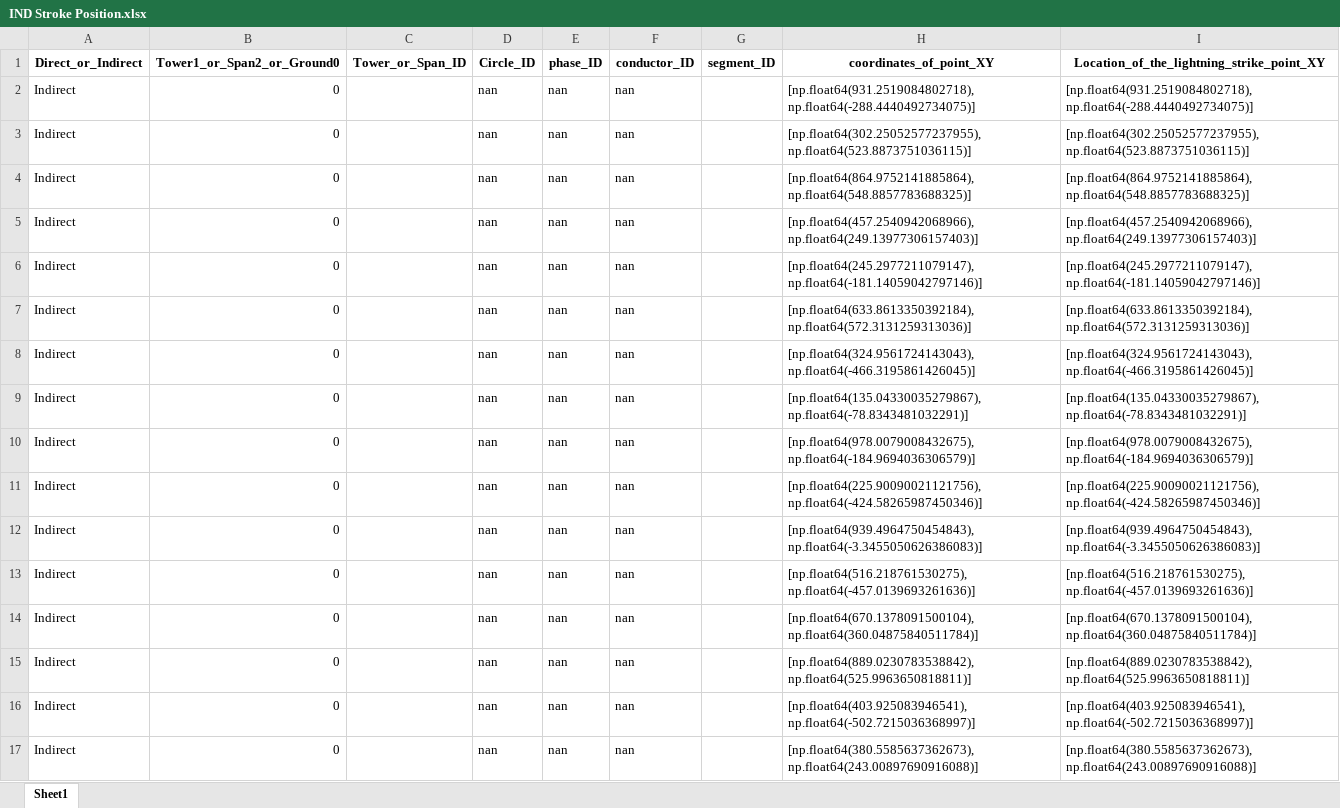
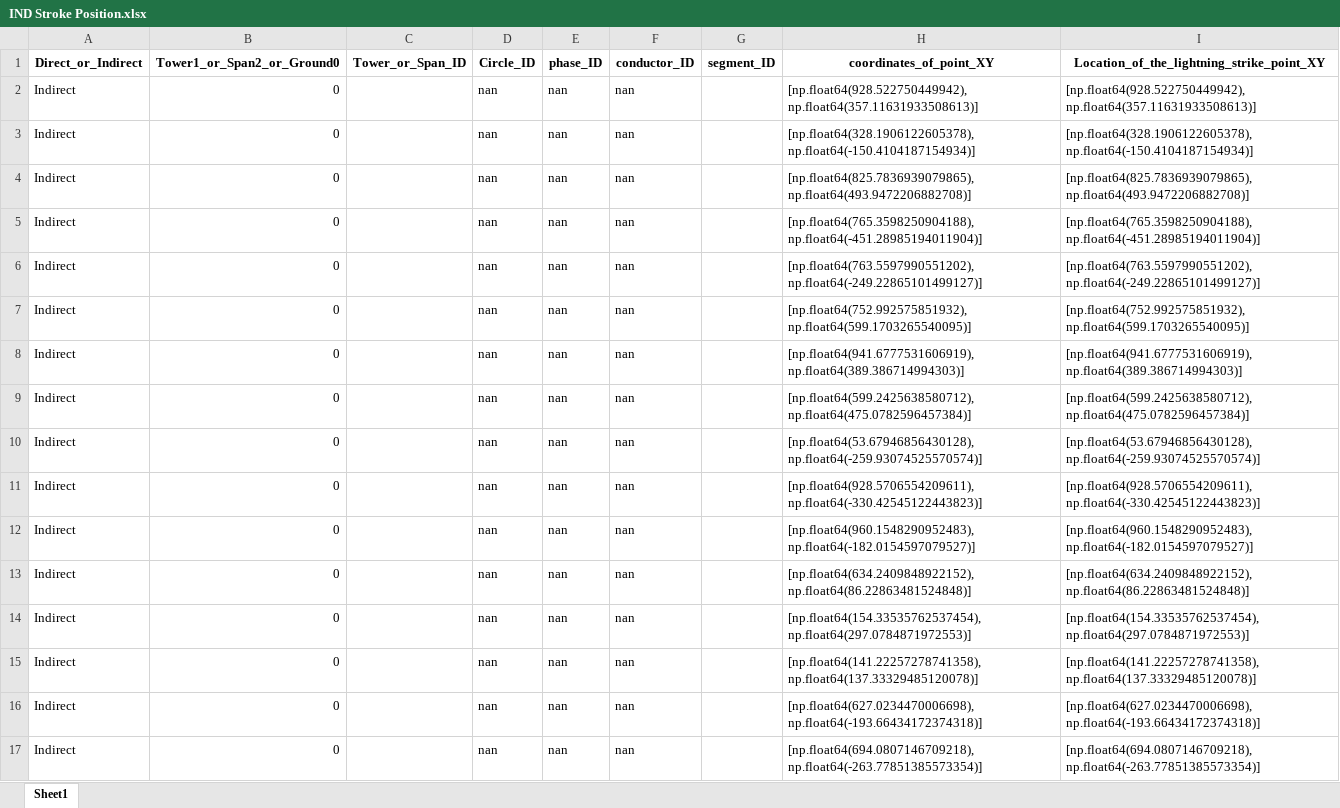
Before and after one commit to zoezhousy/ElectricPowerSystem, an Excel workbook: Data/output/IND Stroke Position.xlsx, sheet Sheet1, drawn as a sheet; only a part is shown; values as stored, in another font and other column widths than the file's, no borders; the diff covers the shown part only; the diff names each change by its address in the sheet, - before the commit and + after, or states it on an @@ line.

```diff
--- a/Data/output/IND Stroke Position.xlsx (sheet Sheet1)
+++ b/Data/output/IND Stroke Position.xlsx (sheet Sheet1)
-H2 (coordinates_of_point_XY): [np.float64(931.2519084802718), np.float64(-288.4440492734075)]
+H2 (coordinates_of_point_XY): [np.float64(928.522750449942), np.float64(357.11631933508613)]
-I2: [np.float64(931.2519084802718), np.float64(-288.4440492734075)]
+I2: [np.float64(928.522750449942), np.float64(357.11631933508613)]
-H3 (coordinates_of_point_XY): [np.float64(302.25052577237955), np.float64(523.8873751036115)]
+H3 (coordinates_of_point_XY): [np.float64(328.1906122605378), np.float64(-150.4104187154934)]
-I3: [np.float64(302.25052577237955), np.float64(523.8873751036115)]
+I3: [np.float64(328.1906122605378), np.float64(-150.4104187154934)]
-H4 (coordinates_of_point_XY): [np.float64(864.9752141885864), np.float64(548.8857783688325)]
+H4 (coordinates_of_point_XY): [np.float64(825.7836939079865), np.float64(493.9472206882708)]
-I4: [np.float64(864.9752141885864), np.float64(548.8857783688325)]
+I4: [np.float64(825.7836939079865), np.float64(493.9472206882708)]
-H5 (coordinates_of_point_XY): [np.float64(457.2540942068966), np.float64(249.13977306157403)]
+H5 (coordinates_of_point_XY): [np.float64(765.3598250904188), np.float64(-451.28985194011904)]
-I5: [np.float64(457.2540942068966), np.float64(249.13977306157403)]
+I5: [np.float64(765.3598250904188), np.float64(-451.28985194011904)]
-H6 (coordinates_of_point_XY): [np.float64(245.2977211079147), np.float64(-181.14059042797146)]
+H6 (coordinates_of_point_XY): [np.float64(763.5597990551202), np.float64(-249.22865101499127)]
-I6: [np.float64(245.2977211079147), np.float64(-181.14059042797146)]
+I6: [np.float64(763.5597990551202), np.float64(-249.22865101499127)]
-H7 (coordinates_of_point_XY): [np.float64(633.8613350392184), np.float64(572.3131259313036)]
+H7 (coordinates_of_point_XY): [np.float64(752.992575851932), np.float64(599.1703265540095)]
-I7: [np.float64(633.8613350392184), np.float64(572.3131259313036)]
+I7: [np.float64(752.992575851932), np.float64(599.1703265540095)]
-H8 (coordinates_of_point_XY): [np.float64(324.9561724143043), np.float64(-466.3195861426045)]
+H8 (coordinates_of_point_XY): [np.float64(941.6777531606919), np.float64(389.386714994303)]
-I8: [np.float64(324.9561724143043), np.float64(-466.3195861426045)]
+I8: [np.float64(941.6777531606919), np.float64(389.386714994303)]
-H9 (coordinates_of_point_XY): [np.float64(135.04330035279867), np.float64(-78.8343481032291)]
+H9 (coordinates_of_point_XY): [np.float64(599.2425638580712), np.float64(475.0782596457384)]
-I9: [np.float64(135.04330035279867), np.float64(-78.8343481032291)]
+I9: [np.float64(599.2425638580712), np.float64(475.0782596457384)]
-H10 (coordinates_of_point_XY): [np.float64(978.0079008432675), np.float64(-184.9694036306579)]
+H10 (coordinates_of_point_XY): [np.float64(53.67946856430128), np.float64(-259.93074525570574)]
-I10: [np.float64(978.0079008432675), np.float64(-184.9694036306579)]
+I10: [np.float64(53.67946856430128), np.float64(-259.93074525570574)]
-H11 (coordinates_of_point_XY): [np.float64(225.90090021121756), np.float64(-424.58265987450346)]
+H11 (coordinates_of_point_XY): [np.float64(928.5706554209611), np.float64(-330.42545122443823)]
-I11: [np.float64(225.90090021121756), np.float64(-424.58265987450346)]
+I11: [np.float64(928.5706554209611), np.float64(-330.42545122443823)]
-H12 (coordinates_of_point_XY): [np.float64(939.4964750454843), np.float64(-3.3455050626386083)]
+H12 (coordinates_of_point_XY): [np.float64(960.1548290952483), np.float64(-182.0154597079527)]
-I12: [np.float64(939.4964750454843), np.float64(-3.3455050626386083)]
+I12: [np.float64(960.1548290952483), np.float64(-182.0154597079527)]
-H13 (coordinates_of_point_XY): [np.float64(516.218761530275), np.float64(-457.0139693261636)]
+H13 (coordinates_of_point_XY): [np.float64(634.2409848922152), np.float64(86.22863481524848)]
-I13: [np.float64(516.218761530275), np.float64(-457.0139693261636)]
+I13: [np.float64(634.2409848922152), np.float64(86.22863481524848)]
-H14 (coordinates_of_point_XY): [np.float64(670.1378091500104), np.float64(360.04875840511784)]
+H14 (coordinates_of_point_XY): [np.float64(154.33535762537454), np.float64(297.0784871972553)]
-I14: [np.float64(670.1378091500104), np.float64(360.04875840511784)]
+I14: [np.float64(154.33535762537454), np.float64(297.0784871972553)]
-H15 (coordinates_of_point_XY): [np.float64(889.0230783538842), np.float64(525.9963650818811)]
+H15 (coordinates_of_point_XY): [np.float64(141.22257278741358), np.float64(137.33329485120078)]
-I15: [np.float64(889.0230783538842), np.float64(525.9963650818811)]
+I15: [np.float64(141.22257278741358), np.float64(137.33329485120078)]
-H16 (coordinates_of_point_XY): [np.float64(403.925083946541), np.float64(-502.7215036368997)]
+H16 (coordinates_of_point_XY): [np.float64(627.0234470006698), np.float64(-193.66434172374318)]
-I16: [np.float64(403.925083946541), np.float64(-502.7215036368997)]
+I16: [np.float64(627.0234470006698), np.float64(-193.66434172374318)]
-H17 (coordinates_of_point_XY): [np.float64(380.5585637362673), np.float64(243.00897690916088)]
+H17 (coordinates_of_point_XY): [np.float64(694.0807146709218), np.float64(-263.77851385573354)]
-I17: [np.float64(380.5585637362673), np.float64(243.00897690916088)]
+I17: [np.float64(694.0807146709218), np.float64(-263.77851385573354)]
```
Also changed, not shown: 1868 edited cells elsewhere in this sheet, Data/output/Current Parameter.xlsx, Data/output/Current Waveform_CIGRE.xlsx, 20 other files.
